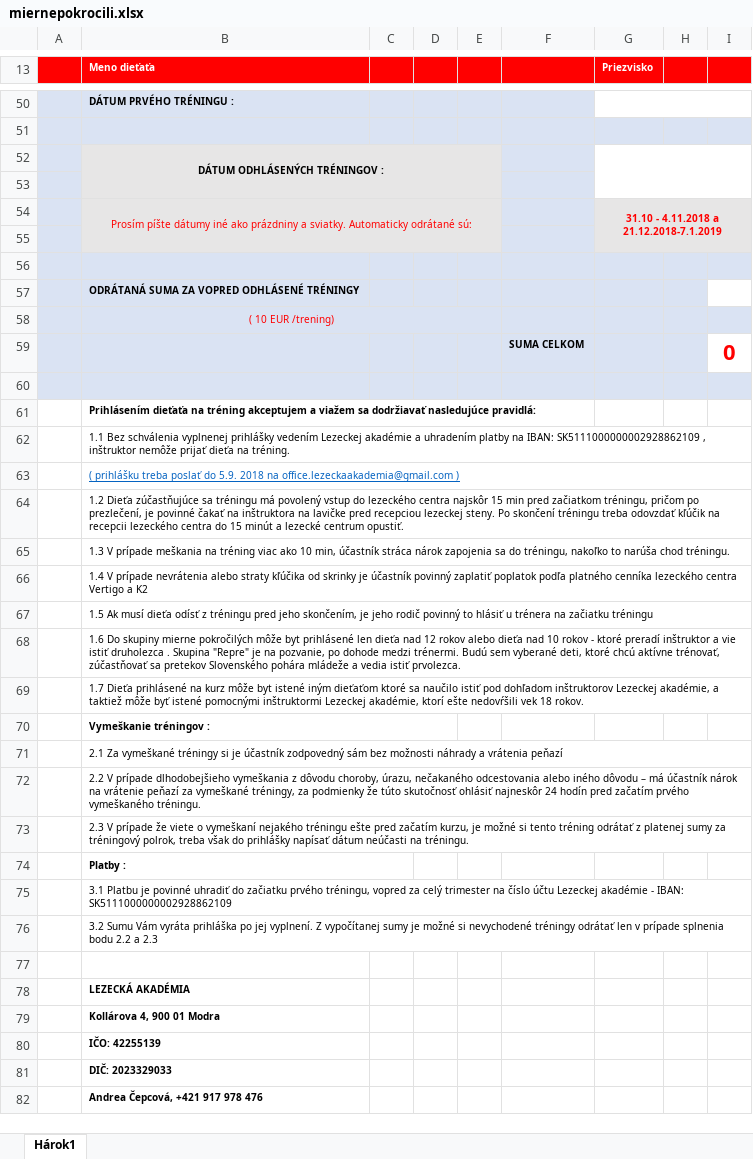
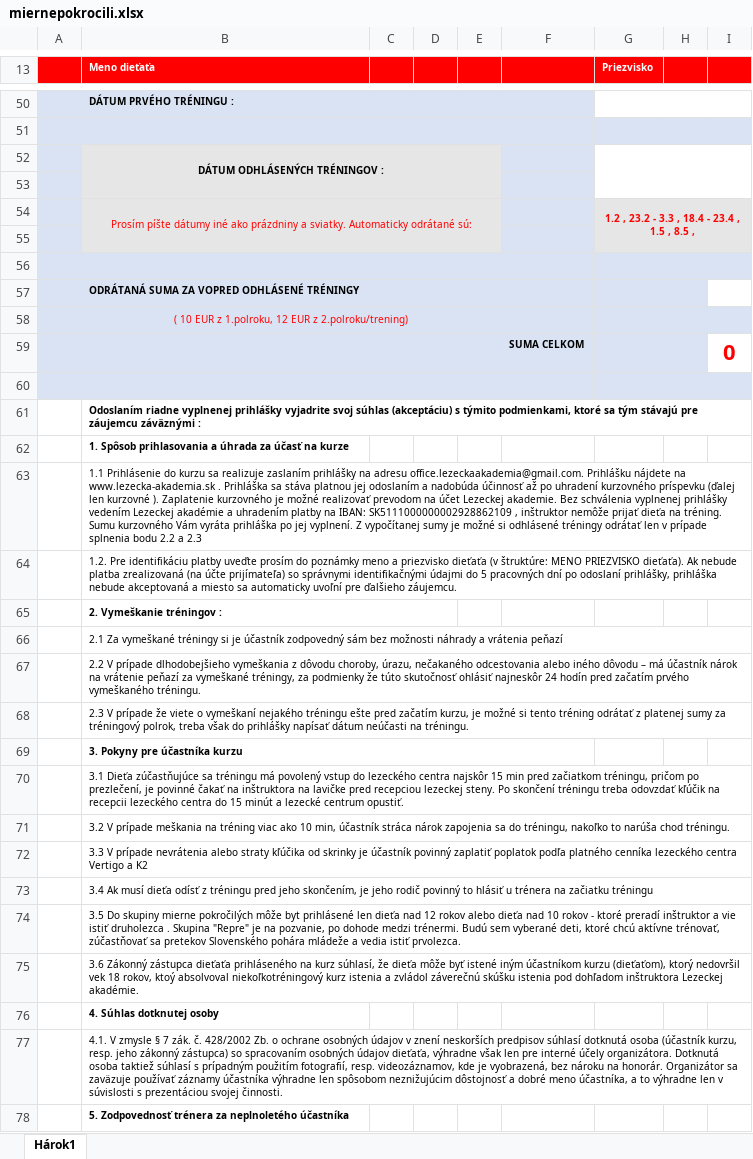
Before and after one commit to evaEko/kotlin-app-build, an Excel workbook: src/main/resources/static/resources/applications/miernepokrocili.xlsx, sheet Hárok1, drawn as a sheet; only a part is shown, gaps mark what is left out; the shorter side is filled out with more unchanged rows; values as stored, in another font and other column widths than the file's, no borders; charts and pictures not drawn; removed rows and columns are numbered as before the commit, all else as after; the diff covers the shown part only; the diff names each change by its address in the sheet, - before the commit and + after, or states it on an @@ line.

```diff
--- a/src/main/resources/static/resources/applications/miernepokrocili.xlsx (sheet Hárok1)
+++ b/src/main/resources/static/resources/applications/miernepokrocili.xlsx (sheet Hárok1)
-G54 (Priezvisko): 31.10 - 4.11.2018 a 21.12.2018-7.1.2019
+G54 (Priezvisko): 1.2 , 23.2 - 3.3 , 18.4 - 23.4 , 1.5 , 8.5 ,
-B58 (Meno dieťaťa): ( 10 EUR /trening)
+B58 (Meno dieťaťa): ( 10 EUR z 1.polroku, 12 EUR z 2.polroku/trening)
-B61 (Meno dieťaťa): Prihlásením dieťaťa na tréning akceptujem a viažem sa dodržiavať nasledujúce pravidlá:
+B61 (Meno dieťaťa): Odoslaním riadne vyplnenej prihlášky vyjadrite svoj súhlas (akceptáciu) s týmito podmienkami, ktoré sa tým stávajú pre záujemcu záväznými :
+B61:I61 merged
-B62 (Meno dieťaťa): 1.1 Bez schválenia vyplnenej prihlášky vedením Lezeckej akadémie a uhradením platby na IBAN: SK5111000000002928862109 , inštruktor nemôže prijať dieťa na tréning.
+B62 (Meno dieťaťa): 1. Spôsob prihlasovania a úhrada za účasť na kurze
-B62 bold: off
+B62 bold: on
-B62:I62 merged
-B63 (Meno dieťaťa): ( prihlášku treba poslať do 5.9. 2018 na office.lezeckaakademia@gmail.com )
+B63 (Meno dieťaťa): 1.1 Prihlásenie do kurzu sa realizuje zaslaním prihlášky na adresu office.lezeckaakademia@gmail.com. Prihlášku nájdete na www.lezecka-akademia.sk . Prihláška sa stáva platnou jej odoslaním a nadobúda účinnosť až po uhradení kurzovného príspevku (ďalej len kurzovné ). Zaplatenie kurzovného je možné realizovať prevodom na účet Lezeckej akademie. Bez schválenia vyplnenej prihlášky vedením Lezeckej akadémie a uhradením platby na IBAN: SK5111000000002928862109 , inštruktor nemôže prijať dieťa na tréning. Sumu kurzovného Vám vyráta prihláška po jej vyplnení. Z vypočítanej sumy je možné si odhlásené tréningy odrátať len v prípade splnenia bodu 2.2 a 2.3
@@ B63 underline: on → off, text colour: #0563C1 → black @@
-B64 (Meno dieťaťa): 1.2 Dieťa zúčastňujúce sa tréningu má povolený vstup do lezeckého centra najskôr 15 min pred začiatkom tréningu, pričom po prezlečení, je povinné čakať na inštruktora na lavičke pred recepciou lezeckej steny. Po skončení tréningu treba odovzdať kľúčik na recepcii lezeckého centra do 15 minút a lezecké centrum opustiť.
+B64 (Meno dieťaťa): 1.2. Pre identifikáciu platby uveďte prosím do poznámky meno a priezvisko dieťaťa (v štruktúre: MENO PRIEZVISKO dieťaťa). Ak nebude platba zrealizovaná (na účte prijímateľa) so správnymi identifikačnými údajmi do 5 pracovných dní po odoslaní prihlášky, prihláška nebude akceptovaná a miesto sa automaticky uvoľní pre ďalšieho záujemcu.
-B65 (Meno dieťaťa): 1.3 V prípade meškania na tréning viac ako 10 min, účastník stráca nárok zapojenia sa do tréningu, nakoľko to narúša chod tréningu.
+B65 (Meno dieťaťa): 2. Vymeškanie tréningov :
-B65 bold: off
+B65 bold: on
-B65:I65 merged
+B65:D65 merged
-row 66:  | 1.4 V prípade nevrátenia alebo straty kľúčika od skrinky je účastník povinný zaplatiť poplatok podľa platného cenníka lezeckého centra Vertigo a K2
-row 67:  | 1.5 Ak musí dieťa odísť z tréningu pred jeho skončením, je jeho rodič povinný to hlásiť u trénera na začiatku tréningu
-row 68:  | 1.6 Do skupiny mierne pokročilých môže byt prihlásené len dieťa nad 12 rokov alebo dieťa nad 10 rokov - ktoré preradí inštruktor a vie istiť druholezca . Skupina "Repre" je na pozvanie, po dohode medzi trénermi. Budú sem vyberané deti, ktoré chcú aktívne trénovať, zúčastňovať sa pretekov Slovenského pohára mládeže a vedia istiť prvolezca.
-row 69:  | 1.7 Dieťa prihlásené na kurz môže byt istené iným dieťaťom ktoré sa naučilo istiť pod dohľadom inštruktorov Lezeckej akadémie, a taktiež môže byť istené pomocnými inštruktormi Lezeckej akadémie, ktorí ešte nedovŕšili vek 18 rokov.
-row 70:  | Vymeškanie tréningov :
-B69 (Meno dieťaťa): Platby :
+B69 (Meno dieťaťa): 3. Pokyny pre účastníka kurzu
-B74:C74 merged
+B69:F69 merged
-B70 (Meno dieťaťa): 3.1 Platbu je povinné uhradiť do začiatku prvého tréningu, vopred za celý trimester na číslo účtu Lezeckej akadémie - IBAN: SK5111000000002928862109
+B70 (Meno dieťaťa): 3.1 Dieťa zúčastňujúce sa tréningu má povolený vstup do lezeckého centra najskôr 15 min pred začiatkom tréningu, pričom po prezlečení, je povinné čakať na inštruktora na lavičke pred recepciou lezeckej steny. Po skončení tréningu treba odovzdať kľúčik na recepcii lezeckého centra do 15 minút a lezecké centrum opustiť.
-B71 (Meno dieťaťa): 3.2 Sumu Vám vyráta prihláška po jej vyplnení. Z vypočítanej sumy je možné si nevychodené tréningy odrátať len v prípade splnenia bodu 2.2 a 2.3
+B71 (Meno dieťaťa): 3.2 V prípade meškania na tréning viac ako 10 min, účastník stráca nárok zapojenia sa do tréningu, nakoľko to narúša chod tréningu.
+row 72:  | 3.3 V prípade nevrátenia alebo straty kľúčika od skrinky je účastník povinný zaplatiť poplatok podľa platného cenníka lezeckého centra Vertigo a K2
+row 73:  | 3.4 Ak musí dieťa odísť z tréningu pred jeho skončením, je jeho rodič povinný to hlásiť u trénera na začiatku tréningu
+row 74:  | 3.5 Do skupiny mierne pokročilých môže byt prihlásené len dieťa nad 12 rokov alebo dieťa nad 10 rokov - ktoré preradí inštruktor a vie istiť druholezca . Skupina "Repre" je na pozvanie, po dohode medzi trénermi. Budú sem vyberané deti, ktoré chcú aktívne trénovať, zúčastňovať sa pretekov Slovenského pohára mládeže a vedia istiť prvolezca.
+row 75:  | 3.6 Zákonný zástupca dieťaťa prihláseného na kurz súhlasí, že dieťa môže byť istené iným účastníkom kurzu (dieťaťom), ktorý nedovršil vek 18 rokov, ktoý absolvoval niekoľkotréningový kurz istenia a zvládol záverečnú skúšku istenia pod dohľadom inštruktora Lezeckej akadémie.
+row 76:  | 4. Súhlas dotknutej osoby
+row 77:  | 4.1. V zmysle § 7 zák. č. 428/2002 Zb. o ochrane osobných údajov v znení neskorších predpisov súhlasí dotknutá osoba (účastník kurzu, resp. jeho zákonný zástupca) so spracovaním osobných údajov dieťaťa, výhradne však len pre interné účely organizátora. Dotknutá osoba taktiež súhlasí s prípadným použitím fotografií, resp. videozáznamov, kde je vyobrazená, bez nároku na honorár. Organizátor sa zaväzuje používať záznamy účastníka výhradne len spôsobom neznižujúcim dôstojnosť a dobré meno účastníka, a to výhradne len v súvislosti s prezentáciou svojej činnosti.
+row 78:  | 5. Zodpovednosť trénera za neplnoletého účastníka
```
Also changed, not shown: 3 added rows, 3 removed rows, 9 edited cells, cell formats and merged cells elsewhere in this sheet, formulas that keep their value, src/main/resources/static/resources/applications/zaciatocnici.xlsx, 7 other files.
